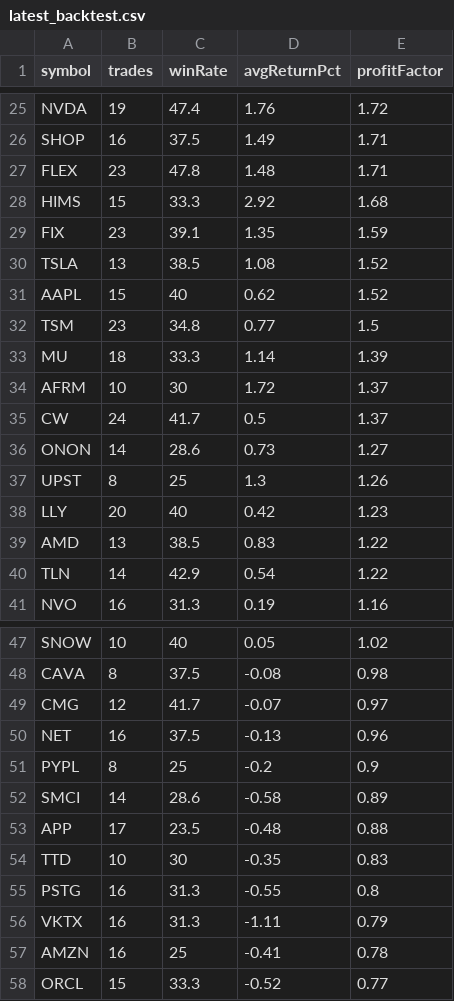
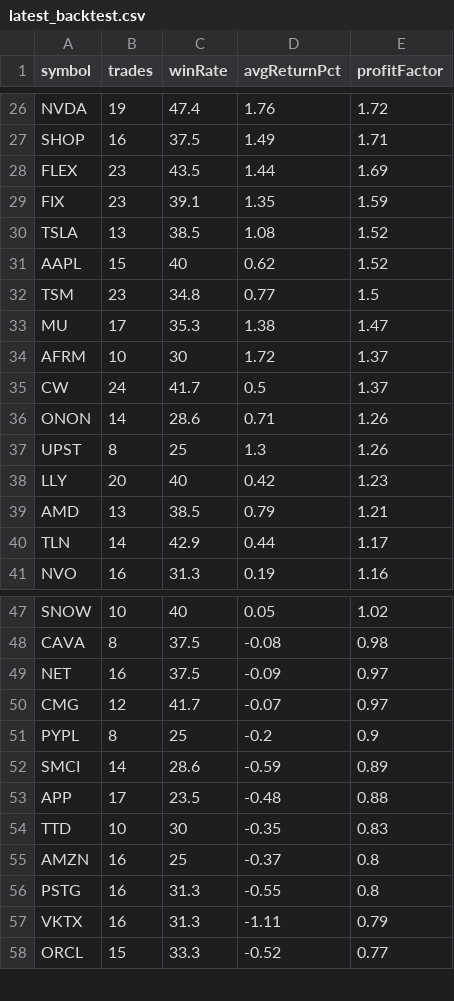
Before and after one commit to narendra0467/Trading-System, a CSV file: reports/latest_backtest.csv, drawn as a sheet; only a part is shown, gaps mark what is left out; the diff covers the shown part only.

```diff
--- a/reports/latest_backtest.csv
+++ b/reports/latest_backtest.csv
@@ -26,4 +27,3 @@ NVDA,19,47.4,1.76,1.72
 SHOP,16,37.5,1.49,1.71
-FLEX,23,47.8,1.48,1.71
-HIMS,15,33.3,2.92,1.68
+FLEX,23,43.5,1.44,1.69
 FIX,23,39.1,1.35,1.59
@@ -32,10 +32,10 @@ AAPL,15,40,0.62,1.52
 TSM,23,34.8,0.77,1.5
-MU,18,33.3,1.14,1.39
+MU,17,35.3,1.38,1.47
 AFRM,10,30,1.72,1.37
 CW,24,41.7,0.5,1.37
-ONON,14,28.6,0.73,1.27
+ONON,14,28.6,0.71,1.26
 UPST,8,25,1.3,1.26
 LLY,20,40,0.42,1.23
-AMD,13,38.5,0.83,1.22
-TLN,14,42.9,0.54,1.22
+AMD,13,38.5,0.79,1.21
+TLN,14,42.9,0.44,1.17
 NVO,16,31.3,0.19,1.16
@@ -48,11 +48,11 @@ SNOW,10,40,0.05,1.02
 CAVA,8,37.5,-0.08,0.98
+NET,16,37.5,-0.09,0.97
 CMG,12,41.7,-0.07,0.97
-NET,16,37.5,-0.13,0.96
 PYPL,8,25,-0.2,0.9
-SMCI,14,28.6,-0.58,0.89
+SMCI,14,28.6,-0.59,0.89
 APP,17,23.5,-0.48,0.88
 TTD,10,30,-0.35,0.83
+AMZN,16,25,-0.37,0.8
 PSTG,16,31.3,-0.55,0.8
 VKTX,16,31.3,-1.11,0.79
-AMZN,16,25,-0.41,0.78
 ORCL,15,33.3,-0.52,0.77
```
Also changed, not shown: 2 added rows, 1 removed row and 4 edited cells elsewhere in this file, reports/latest_high_risk_scan.csv, reports/latest_leaps_scan.csv, 19 other files.
